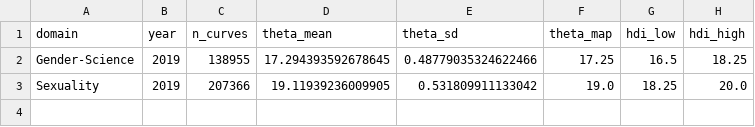
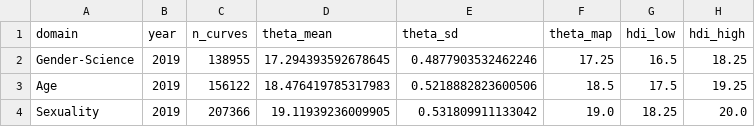
Before and after one commit to squareshorts/iat_quantum_analysis, a CSV file: outputs/matched_public_domain_theta_summary.csv, drawn as a sheet.

Commit message:
Regenerate manuscript figures and tables with corrected display-order life-satisfaction analysis and remove titles

```diff
--- a/outputs/matched_public_domain_theta_summary.csv
+++ b/outputs/matched_public_domain_theta_summary.csv
@@ -1,3 +1,4 @@
 domain,year,n_curves,theta_mean,theta_sd,theta_map,hdi_low,hdi_high
-Gender-Science,2019,138955,17.294393592678645,0.48779035324622466,17.25,16.5,18.25
+Gender-Science,2019,138955,17.294393592678645,0.4877903532462246,17.25,16.5,18.25
+Age,2019,156122,18.476419785317983,0.5218882823600506,18.5,17.5,19.25
 Sexuality,2019,207366,19.11939236009905,0.531809911133042,19.0,18.25,20.0
```
Also changed, not shown: 24 other files.
